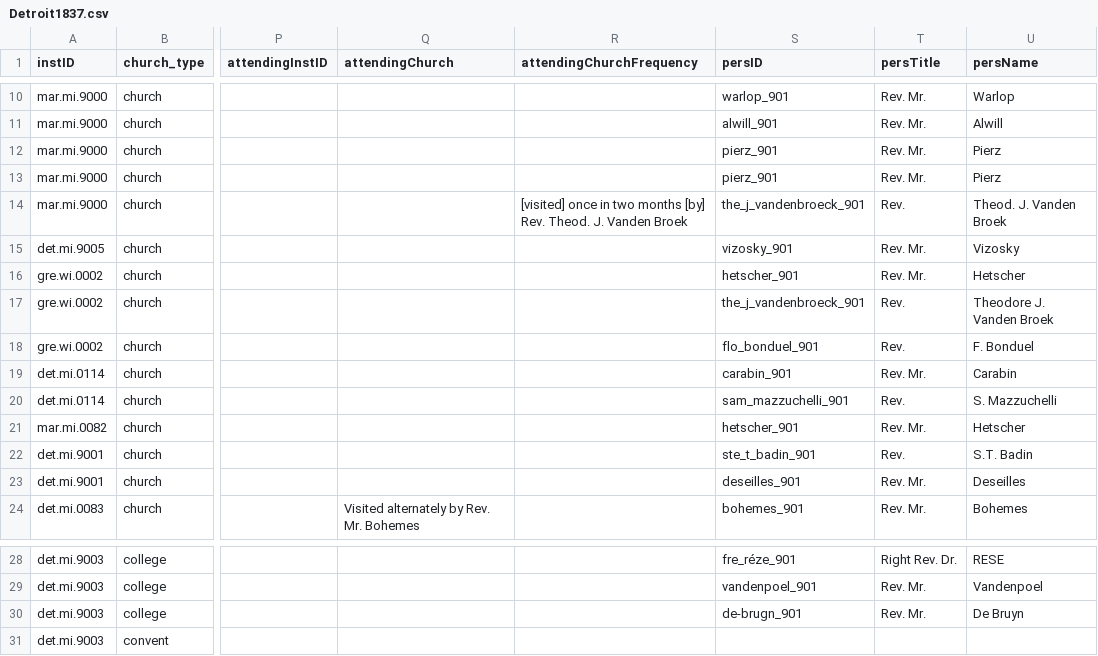
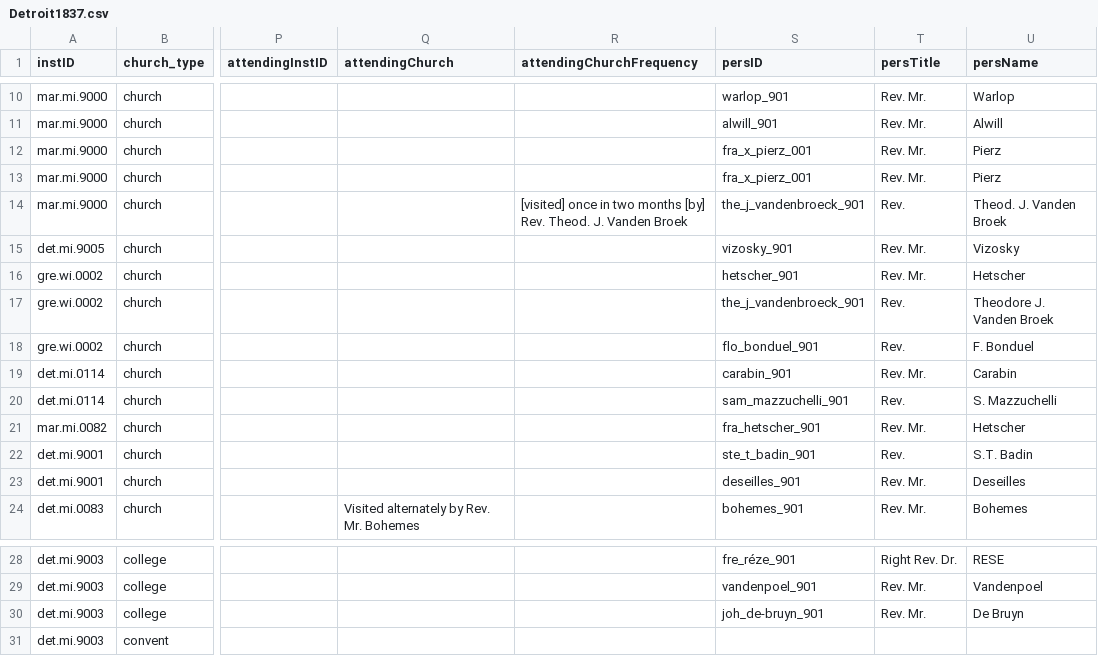
Before and after one commit to YuchenX063/Almanacs-Preprocess, a CSV file: processed/Detroit1837.csv, drawn as a sheet; only a part is shown, gaps mark what is left out; the diff names each change by its address in the sheet, - before the commit and + after, or states it on an @@ line.

```diff
--- a/processed/Detroit1837.csv
+++ b/processed/Detroit1837.csv
-S12:S13 (persID): pierz_901
+S12:S13 (persID): fra_x_pierz_001
-S21 (persID): hetscher_901
+S21 (persID): fra_hetscher_901
-S30 (persID): de-brugn_901
+S30 (persID): joh_de-bruyn_901
```
Also changed, not shown: processed/Detroit1835.csv, processed/Detroit1836.csv, 15 other files.
